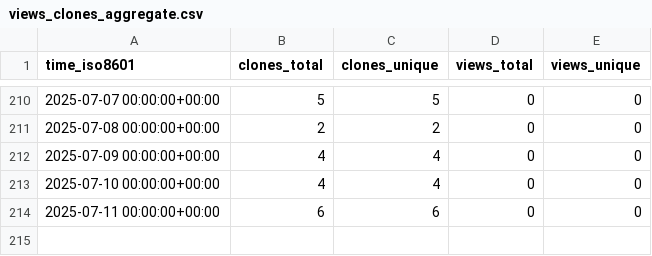
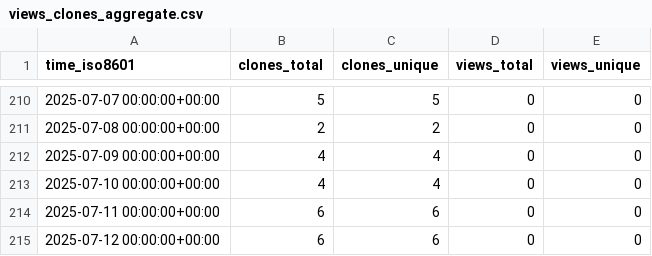
Before and after one commit to KajaBraz/AdventOfCode2024, a CSV file: KajaBraz/AdventOfCode2024/ghrs-data/views_clones_aggregate.csv, drawn as a sheet; only a part is shown, gaps mark what is left out; the diff names each change by its address in the sheet, - before the commit and + after, or states it on an @@ line.

```diff
--- a/KajaBraz/AdventOfCode2024/ghrs-data/views_clones_aggregate.csv
+++ b/KajaBraz/AdventOfCode2024/ghrs-data/views_clones_aggregate.csv
+row 215: 2025-07-12 00:00:00+00:00 | 6 | 6 | 0 | 0
```
Also changed, not shown: 1 other file.
